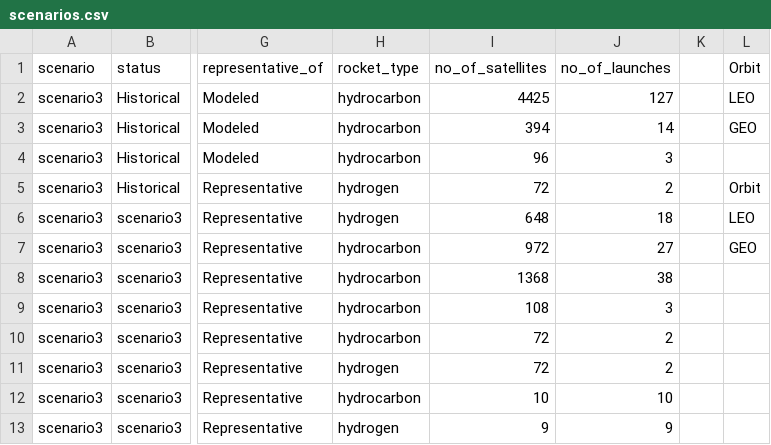
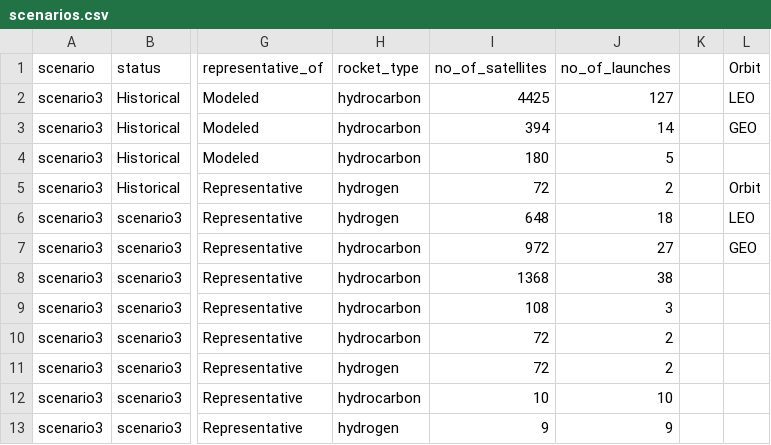
Before and after one commit to Bonface-Osoro/saleos, a CSV file: data/raw/scenarios.csv, drawn as a sheet; only a part is shown, gaps mark what is left out; the diff names each change by its address in the sheet, - before the commit and + after, or states it on an @@ line.

```diff
--- a/data/raw/scenarios.csv
+++ b/data/raw/scenarios.csv
-I4 (no_of_satellites): 96
+I4 (no_of_satellites): 180
-J4 (no_of_launches): 3
+J4 (no_of_launches): 5
```
Also changed, not shown: results/individual_emissions.csv, 7 other files.
